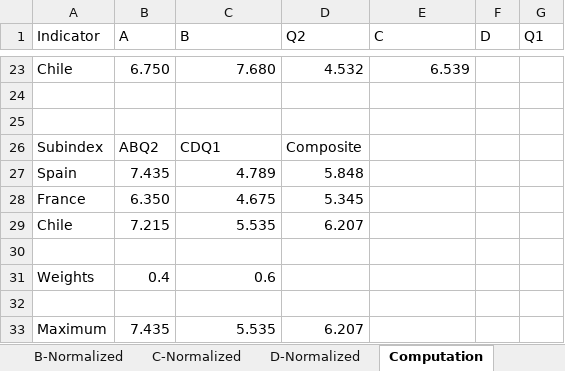
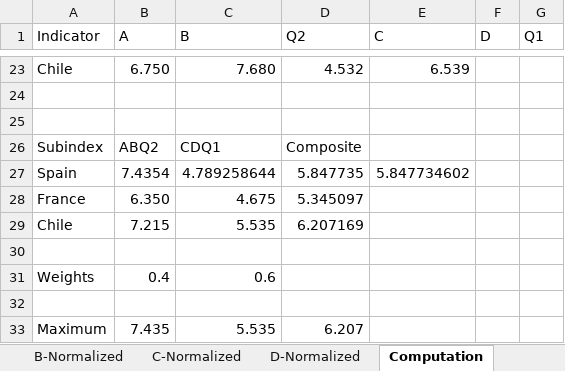
Before and after one commit to weso/computex, an Excel workbook: ontology/examples/example.xlsx, sheet Computation, drawn as a sheet; only a part is shown, gaps mark what is left out; values as stored, in another font and other column widths than the file's, no borders; removed rows and columns are numbered as before the commit, all else as after; the diff names each change by its address in the sheet, - before the commit and + after, or states it on an @@ line.

```diff
--- a/ontology/examples/example.xlsx (sheet Computation)
+++ b/ontology/examples/example.xlsx (sheet Computation)
-row 27: Spain | 7.435 | 4.789 | 5.848
+row 27: Spain | 7.4354 | 4.789258644 | 5.847735 | 5.847734602
-D28 (Q2): 5.345
+D28 (Q2): 5.345097
-D29 (Q2): 6.207
+D29 (Q2): 6.207169
```
Also changed, not shown: 31 other files.
